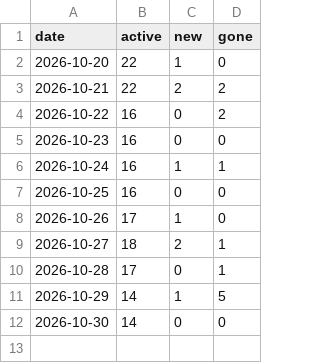
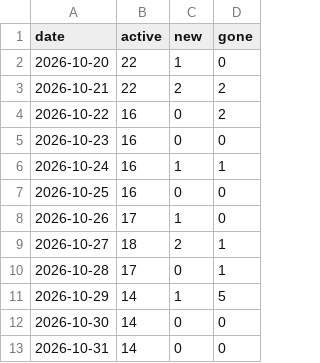
Before and after one commit to martinMatunak/realEstateAnalysis, a CSV file: data/daily.csv, drawn as a sheet.

```diff
--- a/data/daily.csv
+++ b/data/daily.csv
@@ -12 +12,2 @@ date,active,new,gone
 2026-10-30,14,0,0
+2026-10-31,14,0,0
```
Also changed, not shown: data/events.csv, data/listings.csv, 1 other file.
